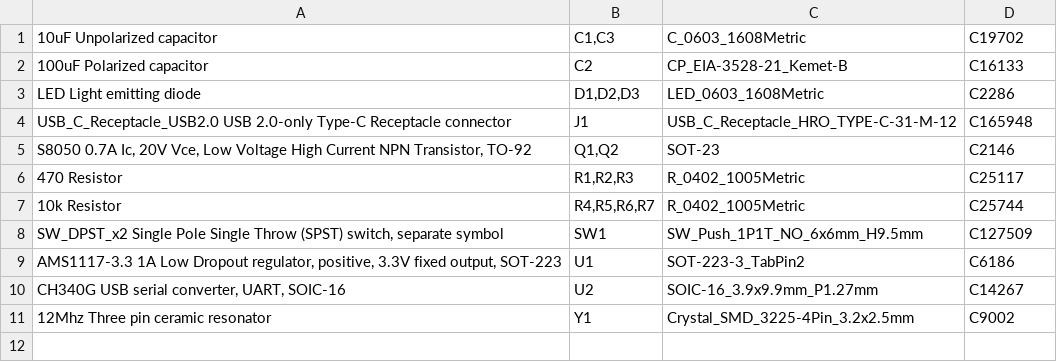
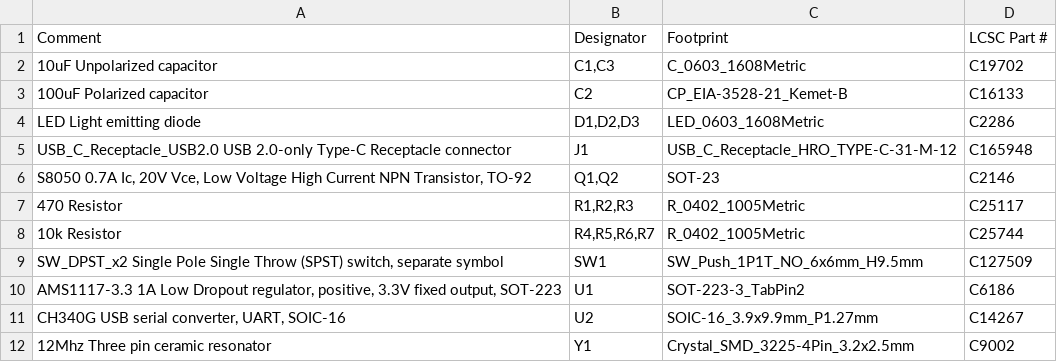
Before and after one commit to madron/wt32-eth01-programmer, a CSV file: jlc/bom.csv, drawn as a sheet; the diff names each change by its address in the sheet, - before the commit and + after, or states it on an @@ line.

```diff
--- a/jlc/bom.csv
+++ b/jlc/bom.csv
+row 1: Comment | Designator | Footprint | LCSC Part #
```
Also changed, not shown: jlc/cpl.csv, 11 other files.
